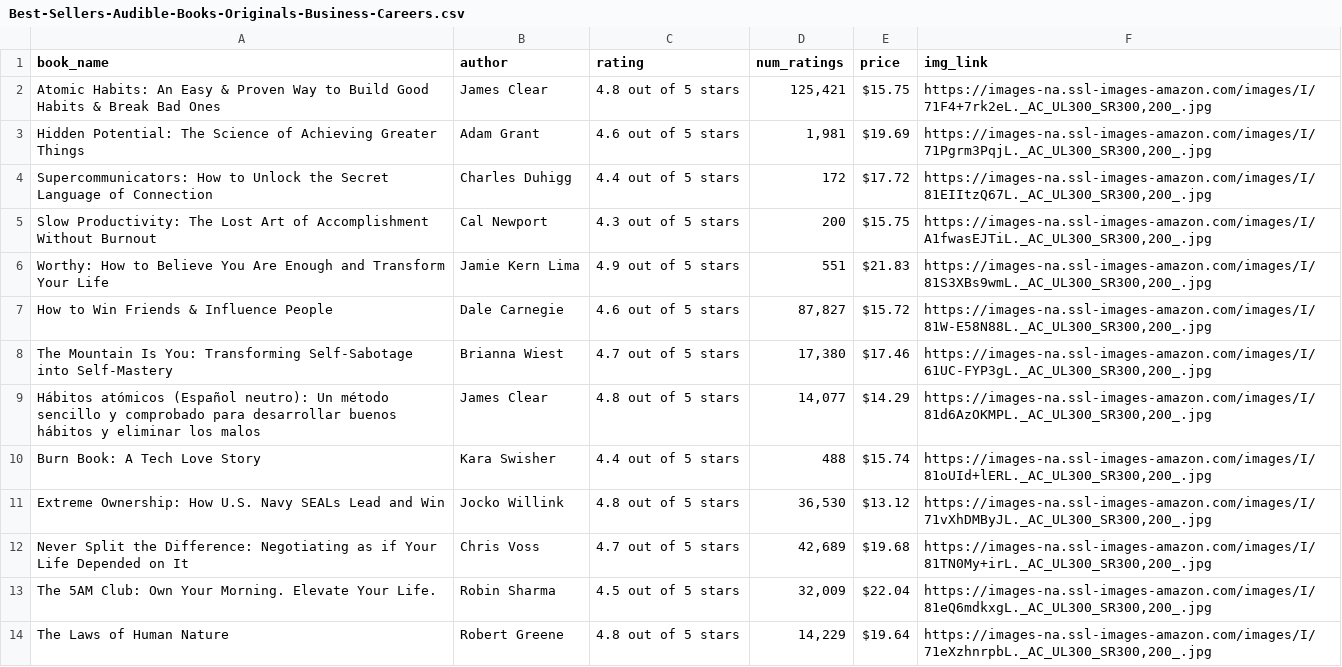
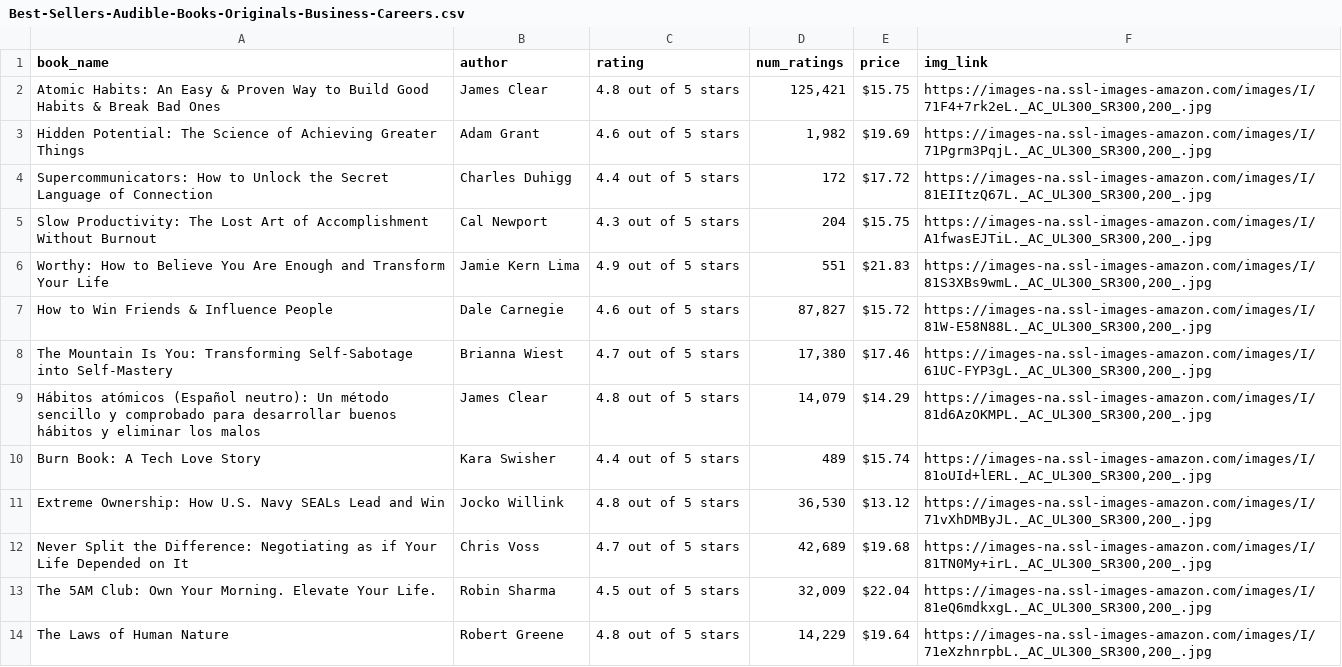
Before and after one commit to arnab125/scrap_test, a CSV file: Best-Sellers-Audible-Books-Originals-Business-Careers.csv, drawn as a sheet; only a part is shown; the diff covers the shown part only.

```diff
--- a/Best-Sellers-Audible-Books-Originals-Business-Careers.csv
+++ b/Best-Sellers-Audible-Books-Originals-Business-Careers.csv
@@ -2,5 +2,5 @@ book_name,author,rating,num_ratings,price,img_link
 Atomic Habits: An Easy & Proven Way to Build Good Habits & Break Bad Ones,James Clear,4.8 out of 5 stars,"125,421",$15.75,"https://images-na.ssl-images-amazon.com/images/I/71F4+7rk2eL._AC_UL300_SR300,200_.jpg"
-Hidden Potential: The Science of Achieving Greater Things,Adam Grant,4.6 out of 5 stars,"1,981",$19.69,"https://images-na.ssl-images-amazon.com/images/I/71Pgrm3PqjL._AC_UL300_SR300,200_.jpg"
+Hidden Potential: The Science of Achieving Greater Things,Adam Grant,4.6 out of 5 stars,"1,982",$19.69,"https://images-na.ssl-images-amazon.com/images/I/71Pgrm3PqjL._AC_UL300_SR300,200_.jpg"
 Supercommunicators: How to Unlock the Secret Language of Connection,Charles Duhigg,4.4 out of 5 stars,172,$17.72,"https://images-na.ssl-images-amazon.com/images/I/81EIItzQ67L._AC_UL300_SR300,200_.jpg"
-Slow Productivity: The Lost Art of Accomplishment Without Burnout,Cal Newport,4.3 out of 5 stars,200,$15.75,"https://images-na.ssl-images-amazon.com/images/I/A1fwasEJTiL._AC_UL300_SR300,200_.jpg"
+Slow Productivity: The Lost Art of Accomplishment Without Burnout,Cal Newport,4.3 out of 5 stars,204,$15.75,"https://images-na.ssl-images-amazon.com/images/I/A1fwasEJTiL._AC_UL300_SR300,200_.jpg"
 Worthy: How to Believe You Are Enough and Transform Your Life,Jamie Kern Lima,4.9 out of 5 stars,551,$21.83,"https://images-na.ssl-images-amazon.com/images/I/81S3XBs9wmL._AC_UL300_SR300,200_.jpg"
@@ -8,4 +8,4 @@ How to Win Friends & Influence People,Dale Carnegie,4.6 out of 5 stars,"87,827",
 The Mountain Is You: Transforming Self-Sabotage into Self-Mastery,Brianna Wiest,4.7 out of 5 stars,"17,380",$17.46,"https://images-na.ssl-images-amazon.com/images/I/61UC-FYP3gL._AC_UL300_SR300,200_.jpg"
-Hábitos atómicos (Español neutro): Un método sencillo y comprobado para desarrollar buenos hábitos y eliminar los malos,James Clear,4.8 out of 5 stars,"14,077",$14.29,"https://images-na.ssl-images-amazon.com/images/I/81d6AzOKMPL._AC_UL300_SR300,200_.jpg"
-Burn Book: A Tech Love Story,Kara Swisher,4.4 out of 5 stars,488,$15.74,"https://images-na.ssl-images-amazon.com/images/I/81oUId+lERL._AC_UL300_SR300,200_.jpg"
+Hábitos atómicos (Español neutro): Un método sencillo y comprobado para desarrollar buenos hábitos y eliminar los malos,James Clear,4.8 out of 5 stars,"14,079",$14.29,"https://images-na.ssl-images-amazon.com/images/I/81d6AzOKMPL._AC_UL300_SR300,200_.jpg"
+Burn Book: A Tech Love Story,Kara Swisher,4.4 out of 5 stars,489,$15.74,"https://images-na.ssl-images-amazon.com/images/I/81oUId+lERL._AC_UL300_SR300,200_.jpg"
 Extreme Ownership: How U.S. Navy SEALs Lead and Win,Jocko Willink,4.8 out of 5 stars,"36,530",$13.12,"https://images-na.ssl-images-amazon.com/images/I/71vXhDMByJL._AC_UL300_SR300,200_.jpg"
```
Also changed, not shown: 5 edited cells elsewhere in this file, Best-Sellers-Audible-Books-Originals-Mystery-Thriller-Suspense.csv, Best-Sellers-Audible-Books-Originals-Politics-Social-Sciences.csv, 9 other files.
